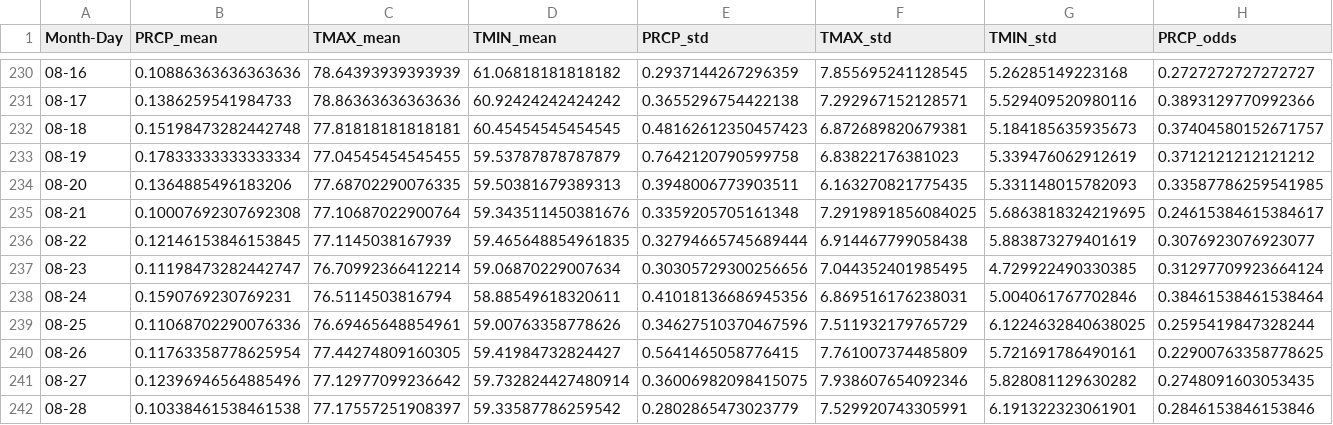
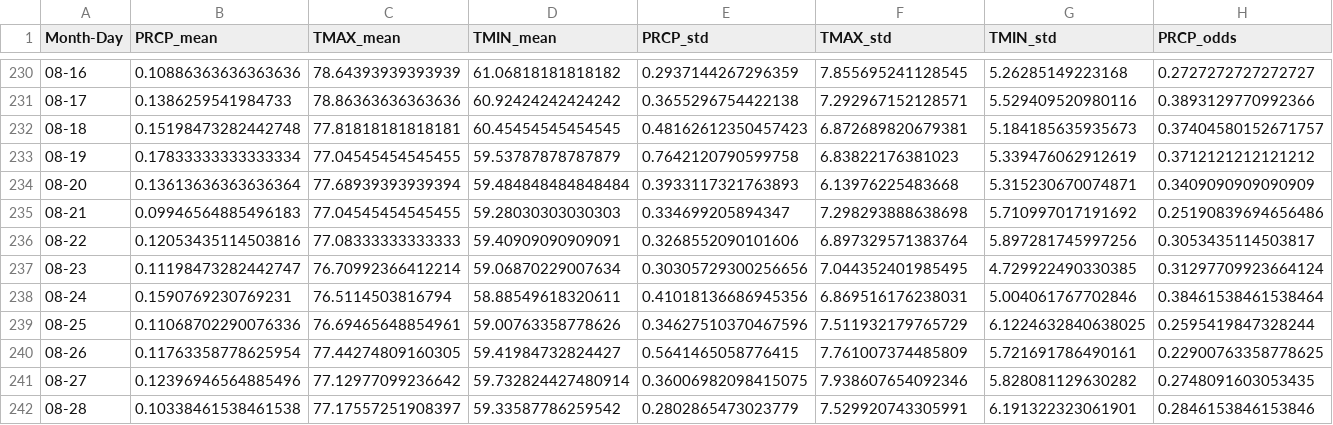
Before and after one commit to HaydenWStone/bluehillproject, a CSV file: data/summary_stats_by_day.csv, drawn as a sheet; only a part is shown, gaps mark what is left out.

Commit message:
Daily force push to update repo

```diff
--- a/data/summary_stats_by_day.csv
+++ b/data/summary_stats_by_day.csv
@@ -233,5 +233,5 @@ Month-Day,PRCP_mean,TMAX_mean,TMIN_mean,PRCP_std,TMAX_std,TMIN_std,PRCP_odds
 08-19,0.17833333333333334,77.04545454545455,59.53787878787879,0.7642120790599758,6.83822176381023,5.339476062912619,0.3712121212121212
-08-20,0.1364885496183206,77.68702290076335,59.50381679389313,0.3948006773903511,6.163270821775435,5.331148015782093,0.33587786259541985
-08-21,0.10007692307692308,77.10687022900764,59.343511450381676,0.3359205705161348,7.2919891856084025,5.6863818324219695,0.24615384615384617
-08-22,0.12146153846153845,77.1145038167939,59.465648854961835,0.32794665745689444,6.914467799058438,5.883873279401619,0.3076923076923077
+08-20,0.13613636363636364,77.68939393939394,59.484848484848484,0.3933117321763893,6.13976225483668,5.315230670074871,0.3409090909090909
+08-21,0.09946564885496183,77.04545454545455,59.28030303030303,0.334699205894347,7.298293888638698,5.710997017191692,0.25190839694656486
+08-22,0.12053435114503816,77.08333333333333,59.40909090909091,0.3268552090101606,6.897329571383764,5.897281745997256,0.3053435114503817
 08-23,0.11198473282442747,76.70992366412214,59.06870229007634,0.30305729300256656,7.044352401985495,4.729922490330385,0.31297709923664124
```
